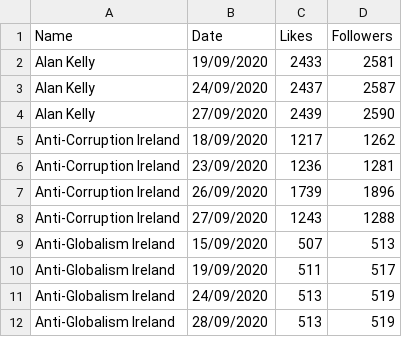
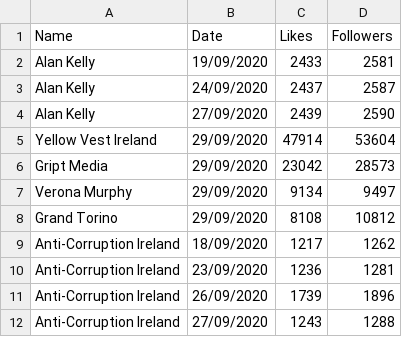
Before and after one commit to DragonflyStats/Projects, a CSV file: PoliSci/Facebook.csv, drawn as a sheet; only a part is shown; the shorter side is filled out with more unchanged rows; the diff names each change by its address in the sheet, - before the commit and + after, or states it on an @@ line.

Commit message:
Update Facebook.csv

```diff
--- a/PoliSci/Facebook.csv
+++ b/PoliSci/Facebook.csv
+row 5: Yellow Vest Ireland | 29/09/2020 | 47914 | 53604
+row 6: Gript Media | 29/09/2020 | 23042 | 28573
+row 7: Verona Murphy | 29/09/2020 | 9134 | 9497
+row 8: Grand Torino | 29/09/2020 | 8108 | 10812
```
